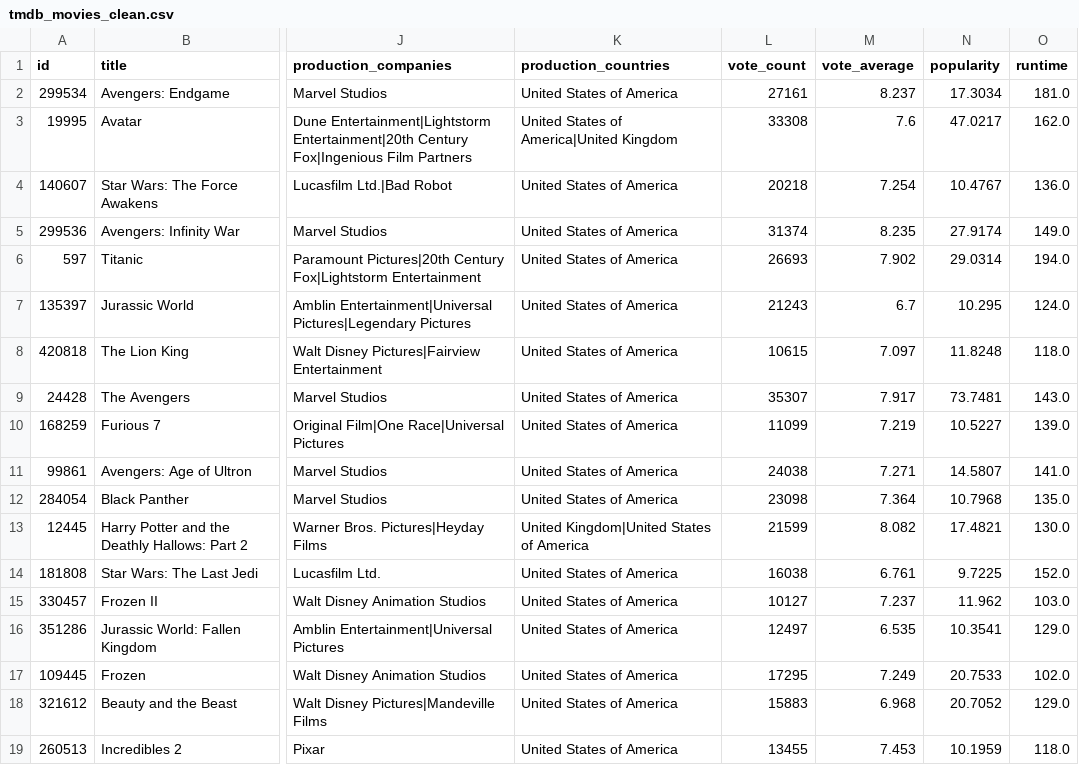
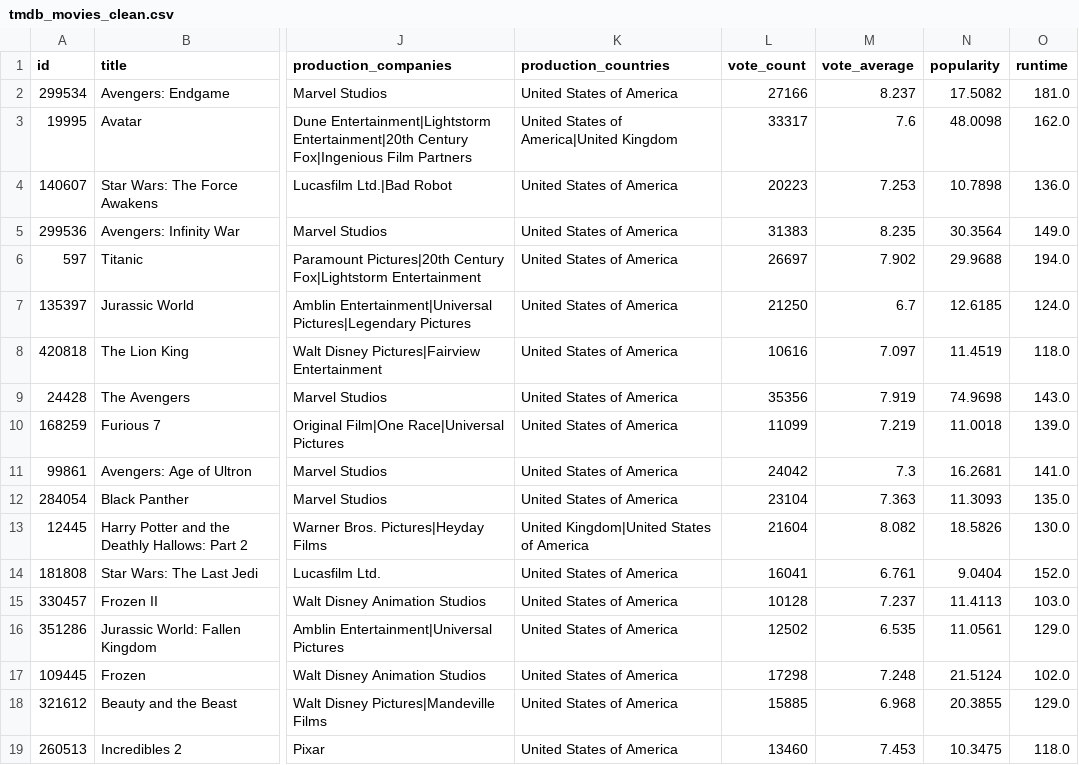
Before and after one commit to Jerry-Khobby/TMBD-Movies-Data-Analysis-using-Pandas-and-APIs, a CSV file: data/clean/tmdb_movies_clean.csv, drawn as a sheet; only a part is shown, gaps mark what is left out; the diff names each change by its address in the sheet, - before the commit and + after, or states it on an @@ line.

```diff
--- a/data/clean/tmdb_movies_clean.csv
+++ b/data/clean/tmdb_movies_clean.csv
-L2 (vote_count): 27161
+L2 (vote_count): 27166
-N2 (popularity): 17.3034
+N2 (popularity): 17.5082
-L3 (vote_count): 33308
+L3 (vote_count): 33317
-N3 (popularity): 47.0217
+N3 (popularity): 48.0098
-L4 (vote_count): 20218
+L4 (vote_count): 20223
-M4 (vote_average): 7.254
+M4 (vote_average): 7.253
-N4 (popularity): 10.4767
+N4 (popularity): 10.7898
-L5 (vote_count): 31374
+L5 (vote_count): 31383
-N5 (popularity): 27.9174
+N5 (popularity): 30.3564
-L6 (vote_count): 26693
+L6 (vote_count): 26697
-N6 (popularity): 29.0314
+N6 (popularity): 29.9688
-L7 (vote_count): 21243
+L7 (vote_count): 21250
-N7 (popularity): 10.295
+N7 (popularity): 12.6185
-L8 (vote_count): 10615
+L8 (vote_count): 10616
-N8 (popularity): 11.8248
+N8 (popularity): 11.4519
-L9 (vote_count): 35307
+L9 (vote_count): 35356
-M9 (vote_average): 7.917
+M9 (vote_average): 7.919
-N9 (popularity): 73.7481
+N9 (popularity): 74.9698
-N10 (popularity): 10.5227
+N10 (popularity): 11.0018
-L11 (vote_count): 24038
+L11 (vote_count): 24042
-M11 (vote_average): 7.271
+M11 (vote_average): 7.3
-N11 (popularity): 14.5807
+N11 (popularity): 16.2681
-L12 (vote_count): 23098
+L12 (vote_count): 23104
-M12 (vote_average): 7.364
+M12 (vote_average): 7.363
-N12 (popularity): 10.7968
+N12 (popularity): 11.3093
-L13 (vote_count): 21599
+L13 (vote_count): 21604
-N13 (popularity): 17.4821
+N13 (popularity): 18.5826
-L14 (vote_count): 16038
+L14 (vote_count): 16041
-N14 (popularity): 9.7225
+N14 (popularity): 9.0404
-L15 (vote_count): 10127
+L15 (vote_count): 10128
-N15 (popularity): 11.962
+N15 (popularity): 11.4113
-L16 (vote_count): 12497
+L16 (vote_count): 12502
-N16 (popularity): 10.3541
+N16 (popularity): 11.0561
-L17 (vote_count): 17295
+L17 (vote_count): 17298
-M17 (vote_average): 7.249
+M17 (vote_average): 7.248
-N17 (popularity): 20.7533
+N17 (popularity): 21.5124
-L18 (vote_count): 15883
+L18 (vote_count): 15885
-N18 (popularity): 20.7052
+N18 (popularity): 20.3855
-L19 (vote_count): 13455
+L19 (vote_count): 13460
-N19 (popularity): 10.1959
+N19 (popularity): 10.3475
```
Also changed, not shown: 45 other files.
